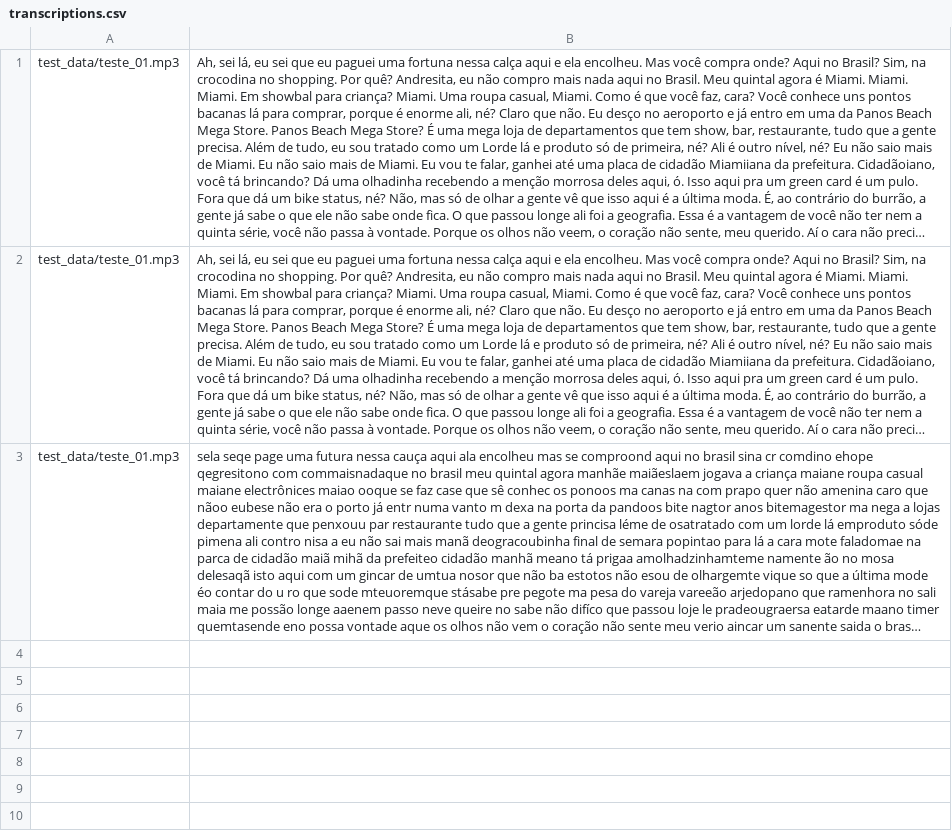
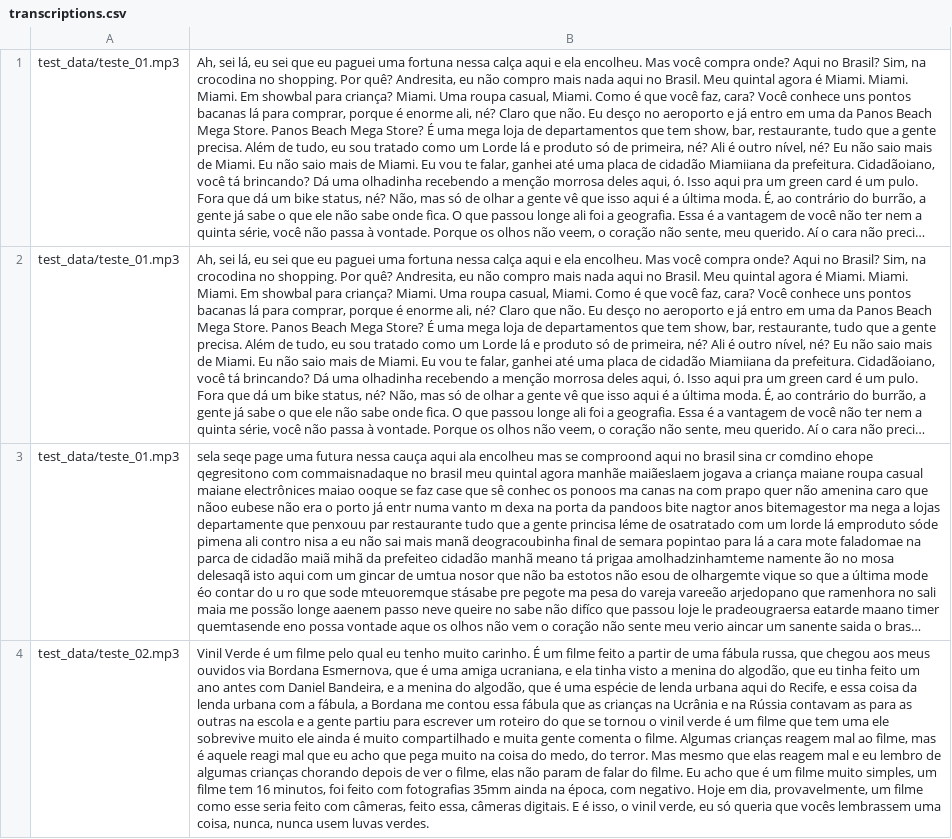
Before and after one commit to CEIA-Alcateia-AI/ka-two-b, a CSV file: results/transcriptions.csv, drawn as a sheet; long unchanged cells end in …; the diff names each change by its address in the sheet, - before the commit and + after, or states it on an @@ line.

Commit message:
feat: adicionar teste_02.mp3 e resultados de transcrição
- Adicionar arquivo de teste teste_02.mp3
- Gerar transcrições para teste_02 (JSON, TXT)
- Atualizar CSV de transcrições consolidadas
- Modificar script de teste para suportar múltiplos arquivos

```diff
--- a/results/transcriptions.csv
+++ b/results/transcriptions.csv
+row 4: test_data/teste_02.mp3 | Vinil Verde é um filme pelo qual eu tenho muito carinho. É um filme feito a partir de uma fábula russa, que chegou aos meus ouvidos via Bordana Esmernova, que é uma amiga ucraniana, e ela tinha visto a menina do algodão, que eu tinha feito um ano antes com Daniel Bandeira, e a menina do algodão, que é uma espécie de lenda urbana aqui do Recife, e essa coisa da lenda urbana com a fábula, a Bordana me contou essa fábula que as crianças na Ucrânia e na Rússia contavam as para as outras na escola e a gente partiu para escrever um roteiro do que se tornou o vinil verde é um filme que tem uma ele sobrevive muito ele ainda é muito compartilhado e muita gente comenta o filme. Algumas crianças reagem mal ao filme, mas é aquele reagi mal que eu acho que pega muito na coisa do medo, do terror. Mas mesmo que elas reagem mal e eu lembro de algumas crianças chorando depois de ver o filme, elas não param de falar do filme. Eu acho que é um filme muito simples, um filme tem 16 minutos, foi feito com fotografias 35mm ainda na época, com negativo. Hoje em dia, provavelmente, um filme como esse seria feito com câmeras, feito essa, câmeras digitais. E é isso, o vinil verde, eu só queria que vocês lembrassem uma coisa, nunca, nunca usem luvas verdes.
```
Also changed, not shown: 5 other files.
